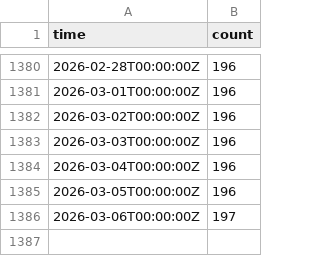
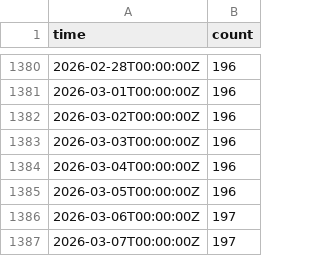
Before and after one commit to freifunkstuff/ffle-history-data, a CSV file: firmware_dd.csv, drawn as a sheet; only a part is shown, gaps mark what is left out.

```diff
--- a/firmware_dd.csv
+++ b/firmware_dd.csv
@@ -1386 +1386,2 @@ time,count
 "2026-03-06T00:00:00Z",197
+"2026-03-07T00:00:00Z",197
```
